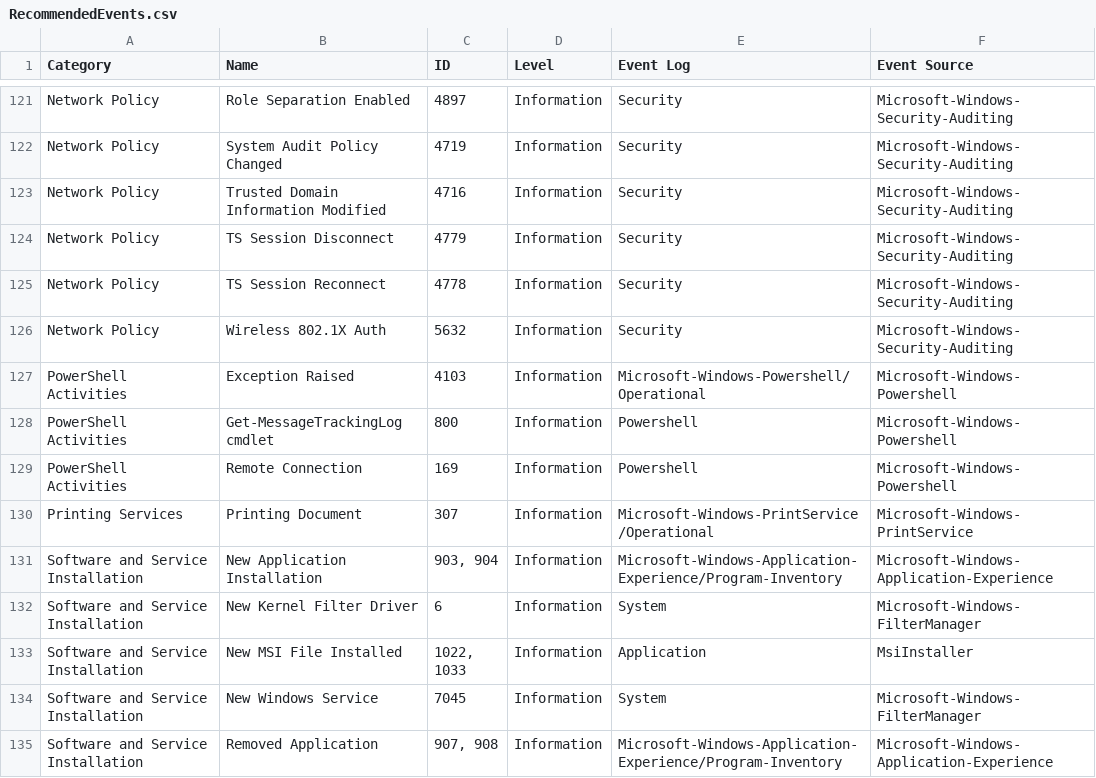
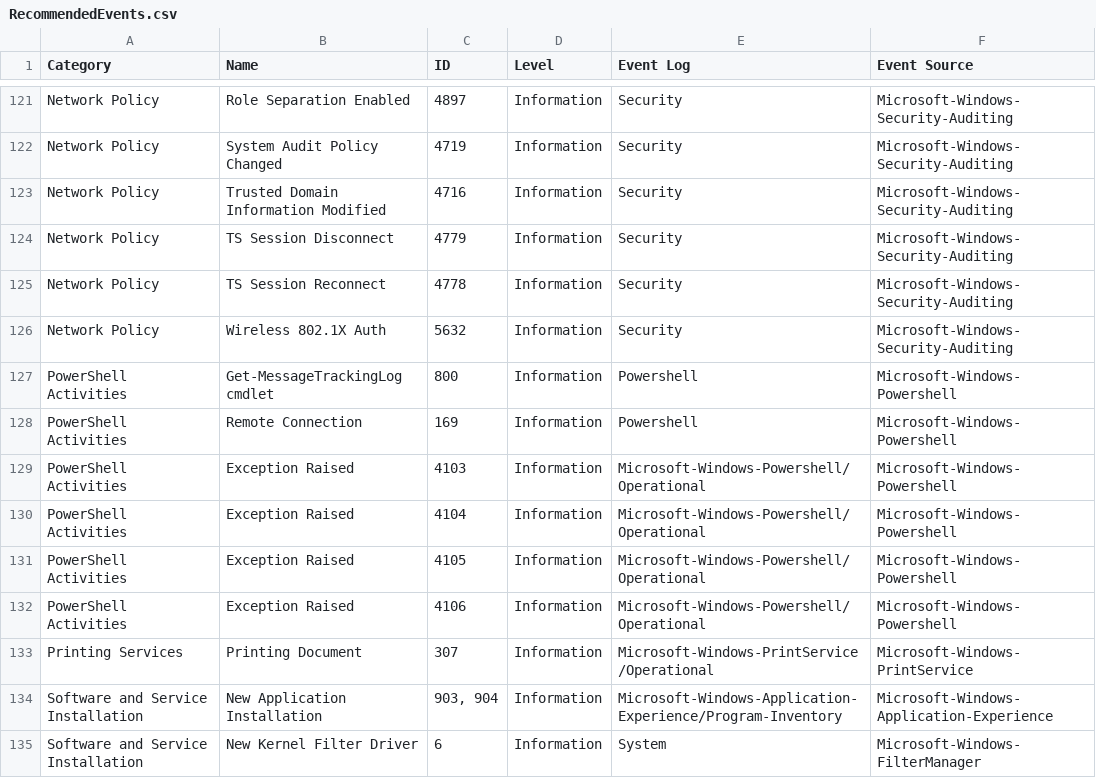
Before and after one commit to nsacyber/Event-Forwarding-Guidance, a CSV file: Events/RecommendedEvents.csv, drawn as a sheet; only a part is shown, gaps mark what is left out; the shorter side is filled out with more unchanged rows.

Commit message:
add PowerShell script block logging events

```diff
--- a/Events/RecommendedEvents.csv
+++ b/Events/RecommendedEvents.csv
@@ -126,5 +126,8 @@ Category,Name,ID,Level,Event Log,Event Source,
 "Network Policy","Wireless 802.1X Auth","5632","Information","Security","Microsoft-Windows-Security-Auditing",
-"PowerShell Activities","Exception Raised","4103","Information","Microsoft-Windows-Powershell/Operational","Microsoft-Windows-Powershell",
 "PowerShell Activities","Get-MessageTrackingLog cmdlet","800","Information","Powershell","Microsoft-Windows-Powershell",
 "PowerShell Activities","Remote Connection","169","Information","Powershell","Microsoft-Windows-Powershell",
+"PowerShell Activities","Exception Raised","4103","Information","Microsoft-Windows-Powershell/Operational","Microsoft-Windows-Powershell",
+"PowerShell Activities","Exception Raised","4104","Information","Microsoft-Windows-Powershell/Operational","Microsoft-Windows-Powershell",
+"PowerShell Activities","Exception Raised","4105","Information","Microsoft-Windows-Powershell/Operational","Microsoft-Windows-Powershell",
+"PowerShell Activities","Exception Raised","4106","Information","Microsoft-Windows-Powershell/Operational","Microsoft-Windows-Powershell",
 "Printing Services","Printing Document","307","Information","Microsoft-Windows-PrintService/Operational","Microsoft-Windows-PrintService",
```
Also changed, not shown: 2 other files.
